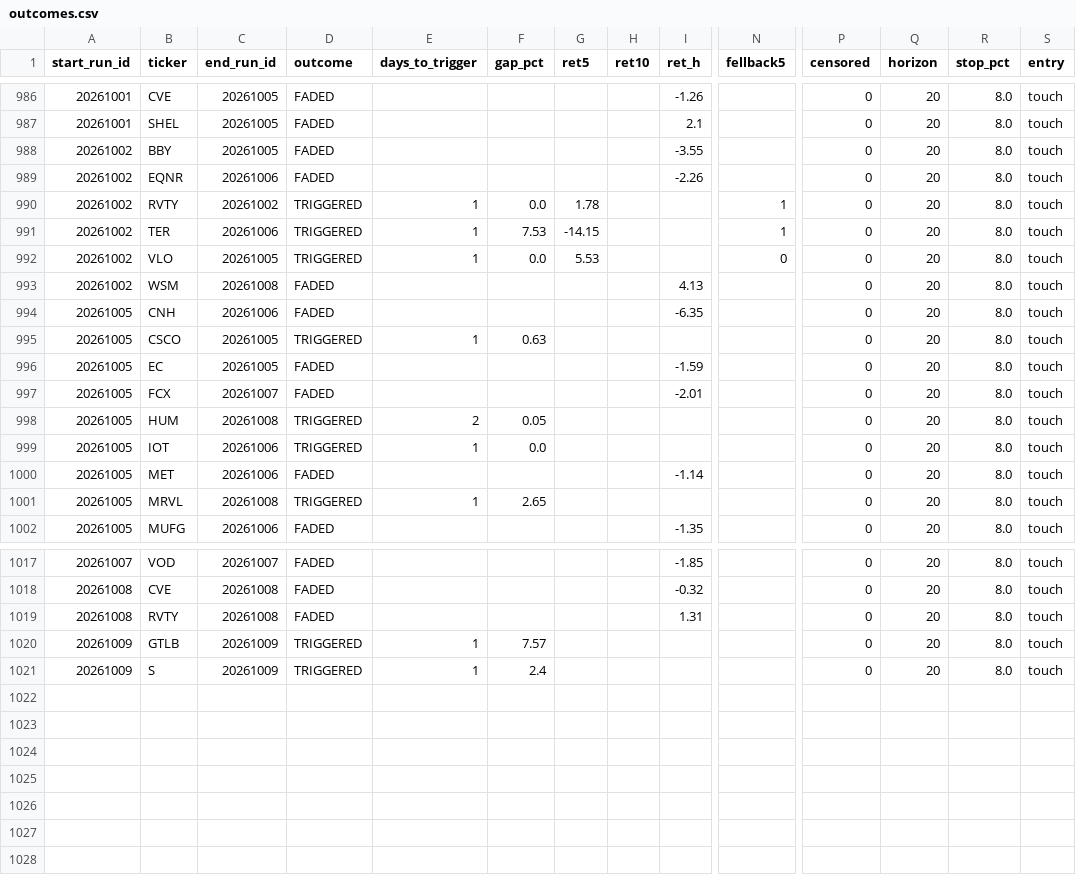
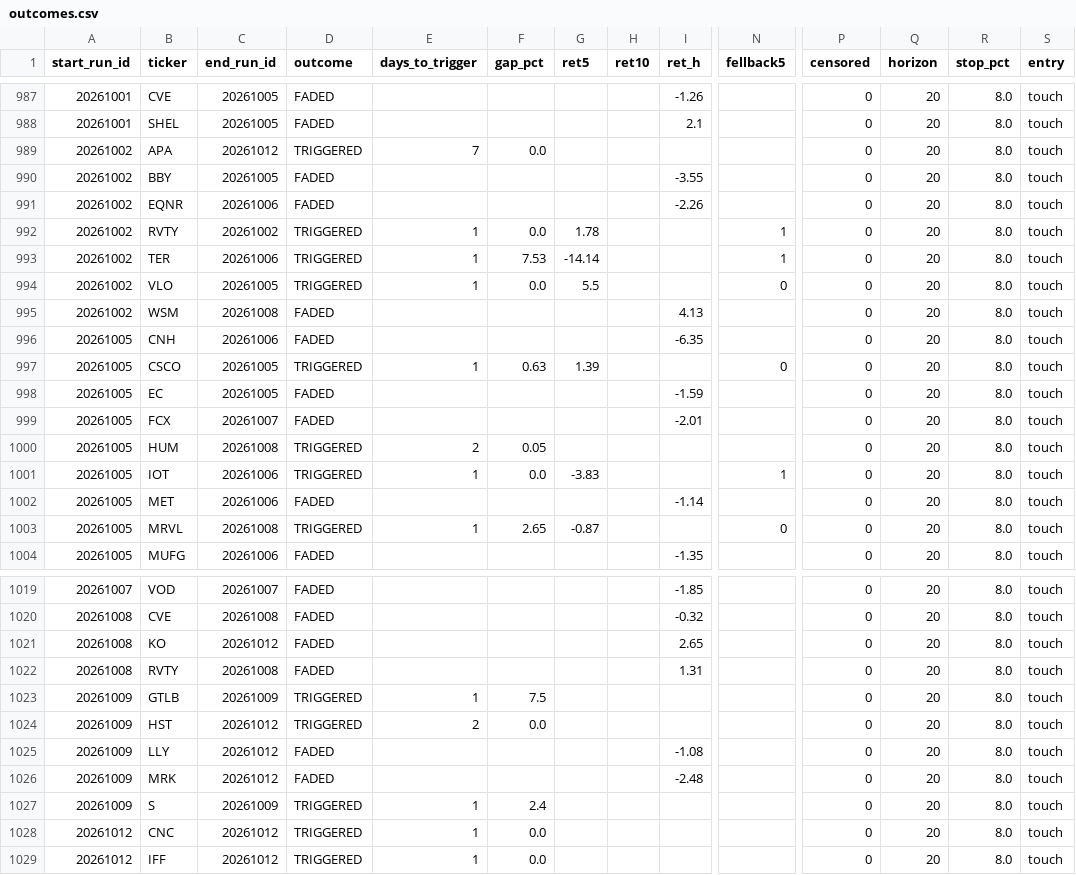
Before and after one commit to mthli/skills, a CSV file: base-breakout-scan/state/outcomes.csv, drawn as a sheet; only a part is shown, gaps mark what is left out; addresses are those after the commit; rows hold the shown columns only; the diff covers the shown part only; the diff names each change by its address in the sheet, - before the commit and + after, or states it on an @@ line.

```diff
--- a/base-breakout-scan/state/outcomes.csv
+++ b/base-breakout-scan/state/outcomes.csv
+row 989: 20261002 | APA | 20261012 | TRIGGERED | 7 | 0.0 |  |  |  |  | 0 | 20 | 8.0 | touch
-G993 (ret5): -14.15
+G993 (ret5): -14.14
-G994 (ret5): 5.53
+G994 (ret5): 5.5
-G997 (ret5): (empty)
+G997 (ret5): 1.39
-N997 (fellback5): (empty)
+N997 (fellback5): 0
-G1001 (ret5): (empty)
+G1001 (ret5): -3.83
-N1001 (fellback5): (empty)
+N1001 (fellback5): 1
-G1003 (ret5): (empty)
+G1003 (ret5): -0.87
-N1003 (fellback5): (empty)
+N1003 (fellback5): 0
+row 1021: 20261008 | KO | 20261012 | FADED |  |  |  |  | 2.65 |  | 0 | 20 | 8.0 | touch
-F1023 (gap_pct): 7.57
+F1023 (gap_pct): 7.5
+row 1024: 20261009 | HST | 20261012 | TRIGGERED | 2 | 0.0 |  |  |  |  | 0 | 20 | 8.0 | touch
+row 1025: 20261009 | LLY | 20261012 | FADED |  |  |  |  | -1.08 |  | 0 | 20 | 8.0 | touch
+row 1026: 20261009 | MRK | 20261012 | FADED |  |  |  |  | -2.48 |  | 0 | 20 | 8.0 | touch
+row 1028: 20261012 | CNC | 20261012 | TRIGGERED | 1 | 0.0 |  |  |  |  | 0 | 20 | 8.0 | touch
+row 1029: 20261012 | IFF | 20261012 | TRIGGERED | 1 | 0.0 |  |  |  |  | 0 | 20 | 8.0 | touch
```
Also changed, not shown: 1 added row and 20 edited cells elsewhere in this file, mean-reversion-scan/state/history.csv, mean-reversion-scan/state/outcomes.csv, 8 other files.
